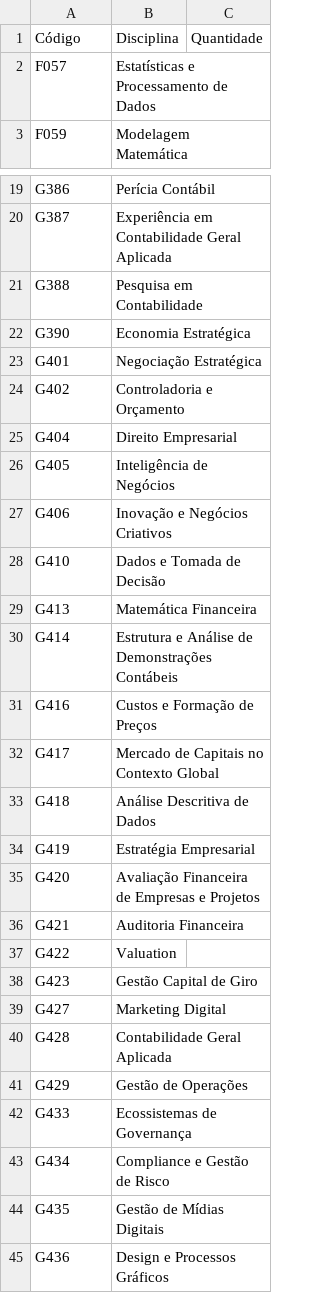
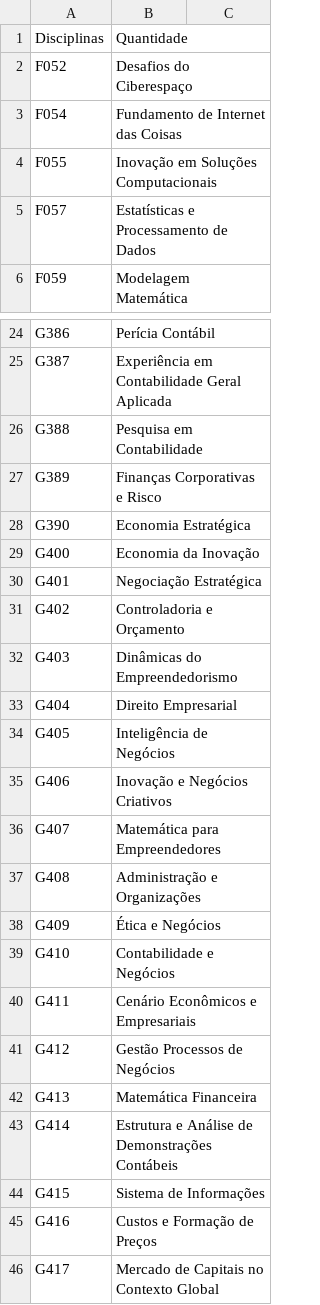
Before and after one commit to thaisrozas/subject-offers, a CSV file: tables/count-carousel2025-1.csv, drawn as a sheet; only a part is shown, gaps mark what is left out; the shorter side is filled out with more unchanged rows; the diff covers the shown part only.

```diff
--- a/tables/count-carousel2025-1.csv
+++ b/tables/count-carousel2025-1.csv
@@ -1 +1,4 @@
-Código,Disciplina,Quantidade
+Disciplinas,Quantidade
+F052,Desafios do Ciberespaço
+F054,Fundamento de Internet das Coisas
+F055,Inovação em Soluções Computacionais
@@ -21,0 +27 @@ G388,Pesquisa em Contabilidade,
+G389,Finanças Corporativas e Risco
@@ -22,0 +29 @@ G390,Economia Estratégica,
+G400,Economia da Inovação
@@ -24,0 +32 @@ G402,Controladoria e Orçamento,
+G403,Dinâmicas do Empreendedorismo
@@ -28 +36,6 @@ G406,Inovação e Negócios Criativos,
-G410,Dados e Tomada de Decisão,
+G407,Matemática para Empreendedores
+G408,Administração e Organizações
+G409,Ética e Negócios
+G410,Contabilidade e Negócios
+G411,Cenário Econômicos e Empresariais
+G412,Gestão Processos de Negócios
@@ -30,0 +44 @@ G414,Estrutura e Análise de Demonstrações Contábeis,
+G415,Sistema de Informações
```
Also changed, not shown: 23 added rows elsewhere in this file, 1 other file.
